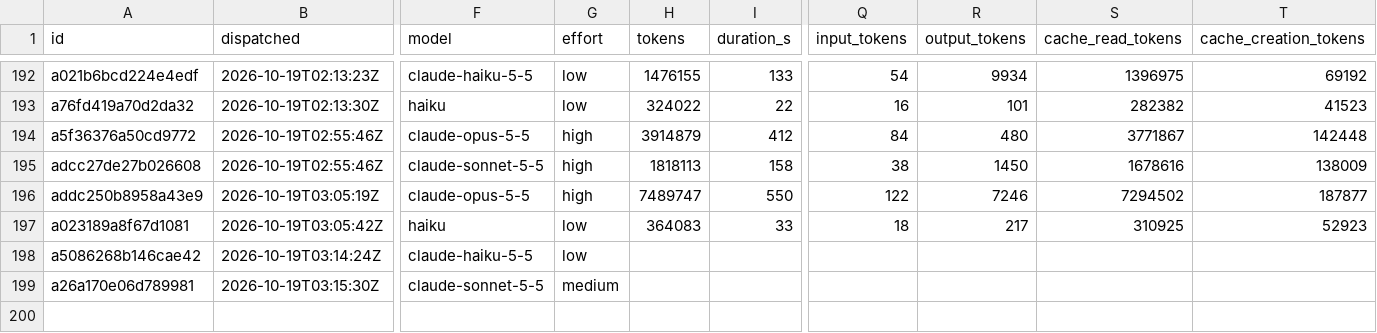
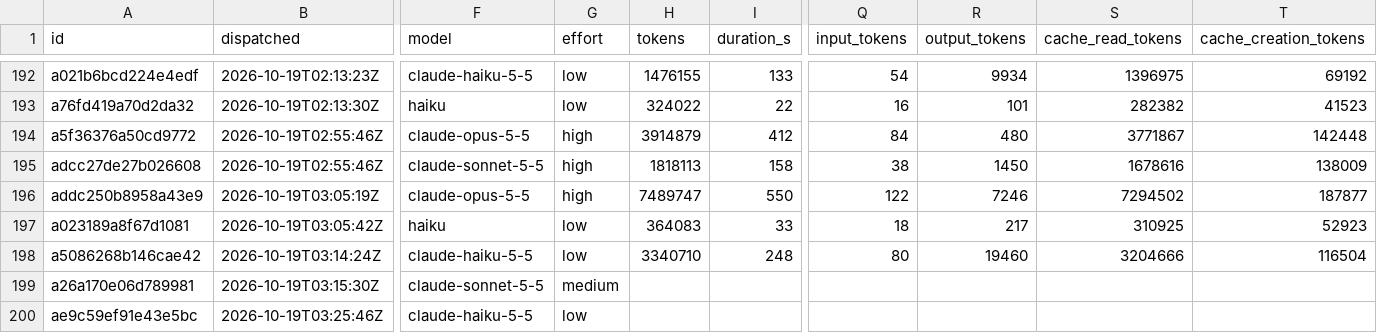
Before and after one commit to eatnumber1/dircachefs, a TSV file: docs/plan/dispatch-ledger.tsv, drawn as a sheet; only a part is shown, gaps mark what is left out; rows hold the shown columns only; the diff names each change by its address in the sheet, - before the commit and + after, or states it on an @@ line.

```diff
--- a/docs/plan/dispatch-ledger.tsv
+++ b/docs/plan/dispatch-ledger.tsv
-H198 (tokens): (empty)
+H198 (tokens): 3340710
-I198 (duration_s): (empty)
+I198 (duration_s): 248
-Q198 (input_tokens): (empty)
+Q198 (input_tokens): 80
-R198 (output_tokens): (empty)
+R198 (output_tokens): 19460
-S198 (cache_read_tokens): (empty)
+S198 (cache_read_tokens): 3204666
-T198 (cache_creation_tokens): (empty)
+T198 (cache_creation_tokens): 116504
+row 200: ae9c59ef91e43e5bc | 2026-10-19T03:25:46Z | claude-haiku-5-5 | low
```
Also changed, not shown: docs/plan/review-findings.tsv, 5 other files.
